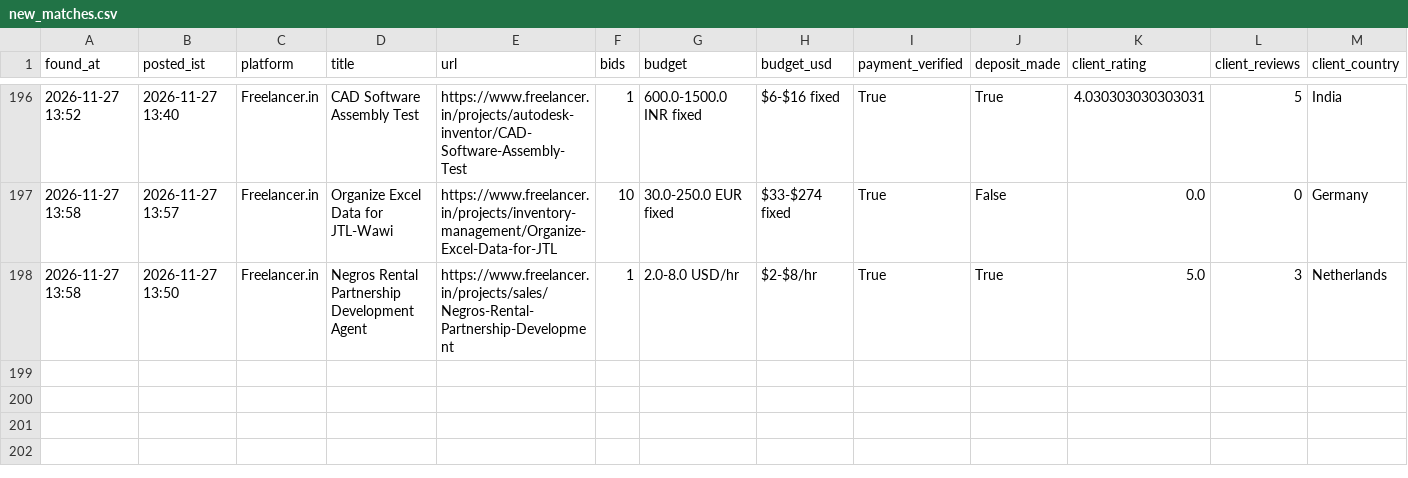
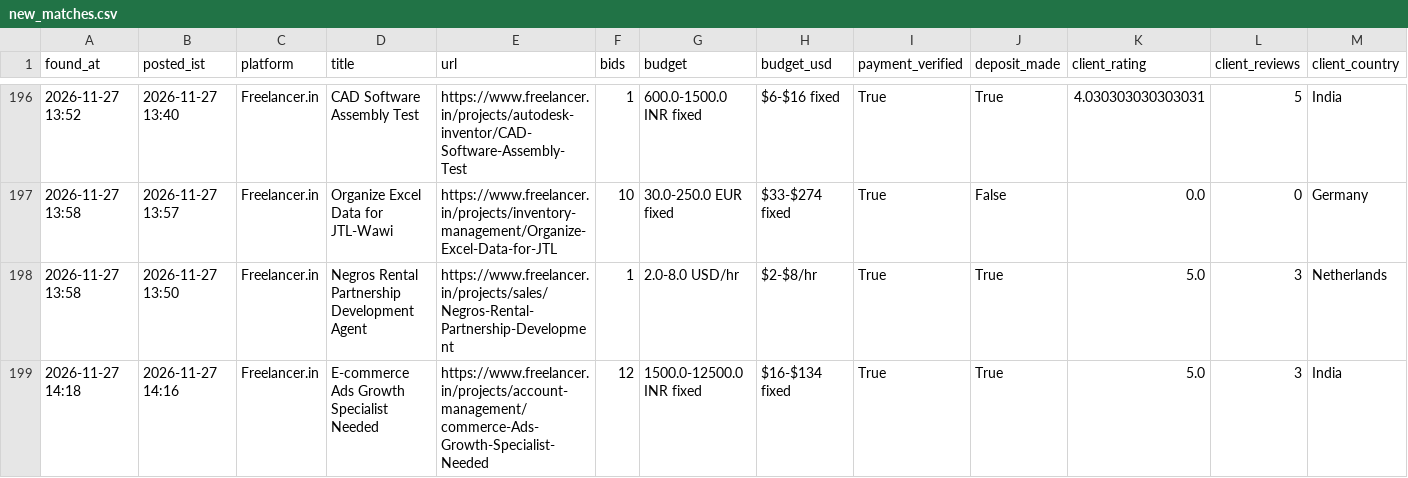
Before and after one commit to vinay2210974/freelance-gig-scanner, a CSV file: new_matches.csv, drawn as a sheet; only a part is shown, gaps mark what is left out; rows hold the shown columns only; the diff names each change by its address in the sheet, - before the commit and + after, or states it on an @@ line.

```diff
--- a/new_matches.csv
+++ b/new_matches.csv
+row 199: 2026-11-27 14:18 | 2026-11-27 14:16 | Freelancer.in | E-commerce Ads Growth Specialist Needed | https://www.freelancer.in/projects/account-management/commerce-Ads-Growth-Specialist-Needed | 12 | 1500.0-12500.0 INR fixed | $16-$134 fixed | True | True | 5.0 | 3 | India
```
Also changed, not shown: 3 other files.
